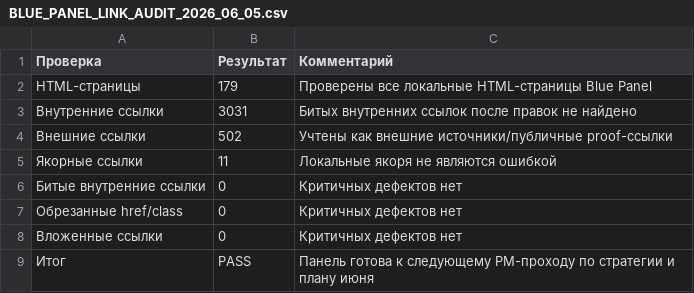
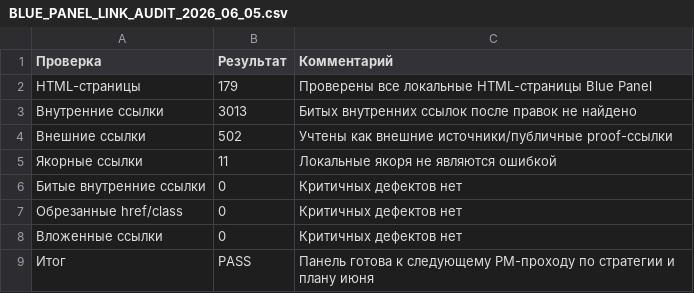
Before and after one commit to cutthreat/confideline, a CSV file: web/blue-panel/docs/artifacts/BLUE_PANEL_LINK_AUDIT_2026_06_05.csv, drawn as a sheet.

```diff
--- a/web/blue-panel/docs/artifacts/BLUE_PANEL_LINK_AUDIT_2026_06_05.csv
+++ b/web/blue-panel/docs/artifacts/BLUE_PANEL_LINK_AUDIT_2026_06_05.csv
@@ -2,3 +2,3 @@
 HTML-страницы,179,Проверены все локальные HTML-страницы Blue Panel
-Внутренние ссылки,3031,Битых внутренних ссылок после правок не найдено
+Внутренние ссылки,3013,Битых внутренних ссылок после правок не найдено
 Внешние ссылки,502,Учтены как внешние источники/публичные proof-ссылки
```
Also changed, not shown: web/blue-panel/docs/artifacts/CURRENT_NEXT_ACTION_BOARD_2026_06_05.csv, 7 other files.
